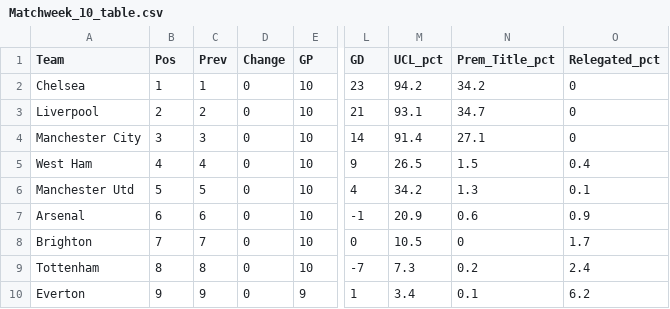
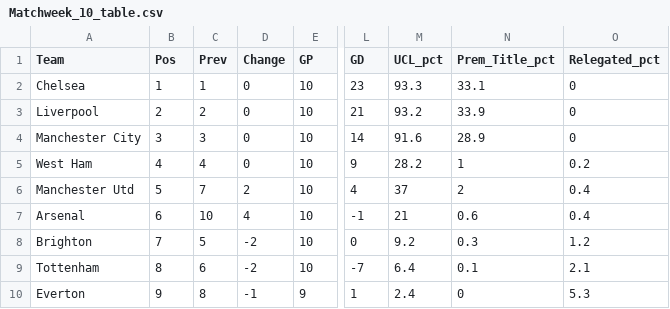
Before and after one commit to weaversd/EPL_2021-2022, a CSV file: current_table_output/Matchweek_10_table.csv, drawn as a sheet; only a part is shown, gaps mark what is left out; the diff covers the shown part only; the diff names each change by its address in the sheet, - before the commit and + after, or states it on an @@ line.

```diff
--- a/current_table_output/Matchweek_10_table.csv
+++ b/current_table_output/Matchweek_10_table.csv
-M2 (UCL_pct): 94.2
+M2 (UCL_pct): 93.3
-N2 (Prem_Title_pct): 34.2
+N2 (Prem_Title_pct): 33.1
-M3 (UCL_pct): 93.1
+M3 (UCL_pct): 93.2
-N3 (Prem_Title_pct): 34.7
+N3 (Prem_Title_pct): 33.9
-M4 (UCL_pct): 91.4
+M4 (UCL_pct): 91.6
-N4 (Prem_Title_pct): 27.1
+N4 (Prem_Title_pct): 28.9
-M5 (UCL_pct): 26.5
+M5 (UCL_pct): 28.2
-N5 (Prem_Title_pct): 1.5
+N5 (Prem_Title_pct): 1
-O5 (Relegated_pct): 0.4
+O5 (Relegated_pct): 0.2
-C6 (Prev): 5
+C6 (Prev): 7
-D6 (Change): 0
+D6 (Change): 2
-M6 (UCL_pct): 34.2
+M6 (UCL_pct): 37
-N6 (Prem_Title_pct): 1.3
+N6 (Prem_Title_pct): 2
-O6 (Relegated_pct): 0.1
+O6 (Relegated_pct): 0.4
-C7 (Prev): 6
+C7 (Prev): 10
-D7 (Change): 0
+D7 (Change): 4
-M7 (UCL_pct): 20.9
+M7 (UCL_pct): 21
-O7 (Relegated_pct): 0.9
+O7 (Relegated_pct): 0.4
-C8 (Prev): 7
+C8 (Prev): 5
-D8:D9 (Change): 0
+D8:D9 (Change): -2
-M8 (UCL_pct): 10.5
+M8 (UCL_pct): 9.2
-N8 (Prem_Title_pct): 0
+N8 (Prem_Title_pct): 0.3
-O8 (Relegated_pct): 1.7
+O8 (Relegated_pct): 1.2
-C9 (Prev): 8
+C9 (Prev): 6
-M9 (UCL_pct): 7.3
+M9 (UCL_pct): 6.4
-N9 (Prem_Title_pct): 0.2
+N9 (Prem_Title_pct): 0.1
-O9 (Relegated_pct): 2.4
+O9 (Relegated_pct): 2.1
-C10 (Prev): 9
+C10 (Prev): 8
-D10 (Change): 0
+D10 (Change): -1
-M10 (UCL_pct): 3.4
+M10 (UCL_pct): 2.4
-N10 (Prem_Title_pct): 0.1
+N10 (Prem_Title_pct): 0
-O10 (Relegated_pct): 6.2
+O10 (Relegated_pct): 5.3
```
Also changed, not shown: 34 edited cells elsewhere in this file, 28 other files.
